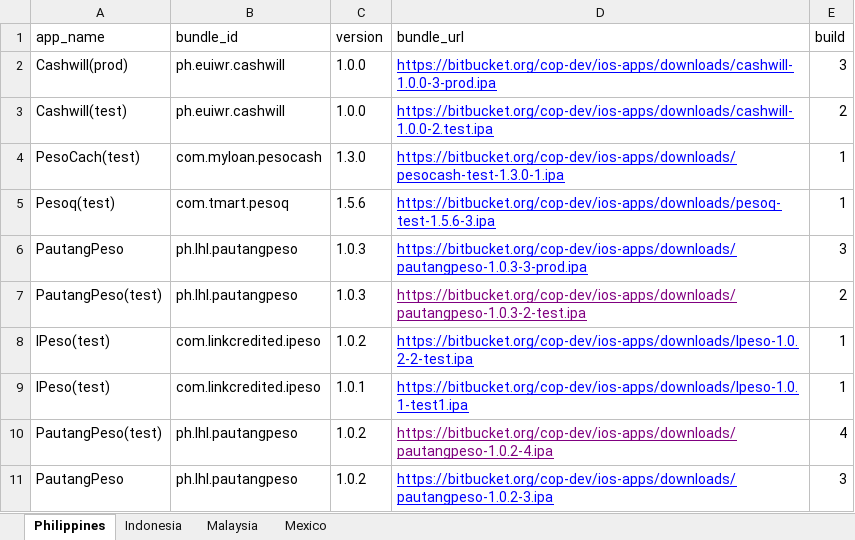
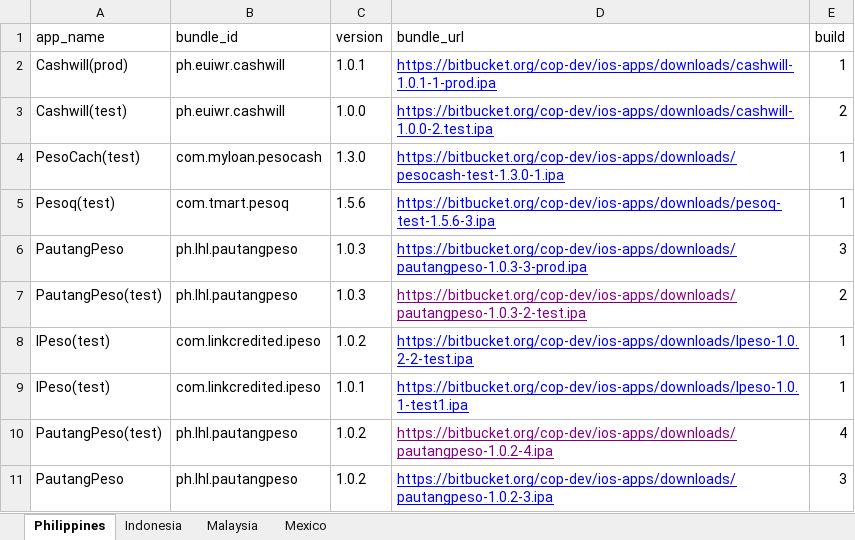
Before and after one commit to cop-dev/ios-apps, an Excel workbook: apps.xlsx, sheet Philippines, drawn as a sheet; values as stored, in another font and other column widths than the file's, no borders; the diff names each change by its address in the sheet, - before the commit and + after, or states it on an @@ line.

Commit message:
add cashwill prod 1.0.1

```diff
--- a/apps.xlsx (sheet Philippines)
+++ b/apps.xlsx (sheet Philippines)
-C2 (version): 1.0.0
+C2 (version): 1.0.1
-D2 (bundle_url): https://bitbucket.org/cop-dev/ios-apps/downloads/cashwill-1.0.0-3-prod.ipa
+D2 (bundle_url): https://bitbucket.org/cop-dev/ios-apps/downloads/cashwill-1.0.1-1-prod.ipa
-E2 (build): 3
+E2 (build): 1
```
